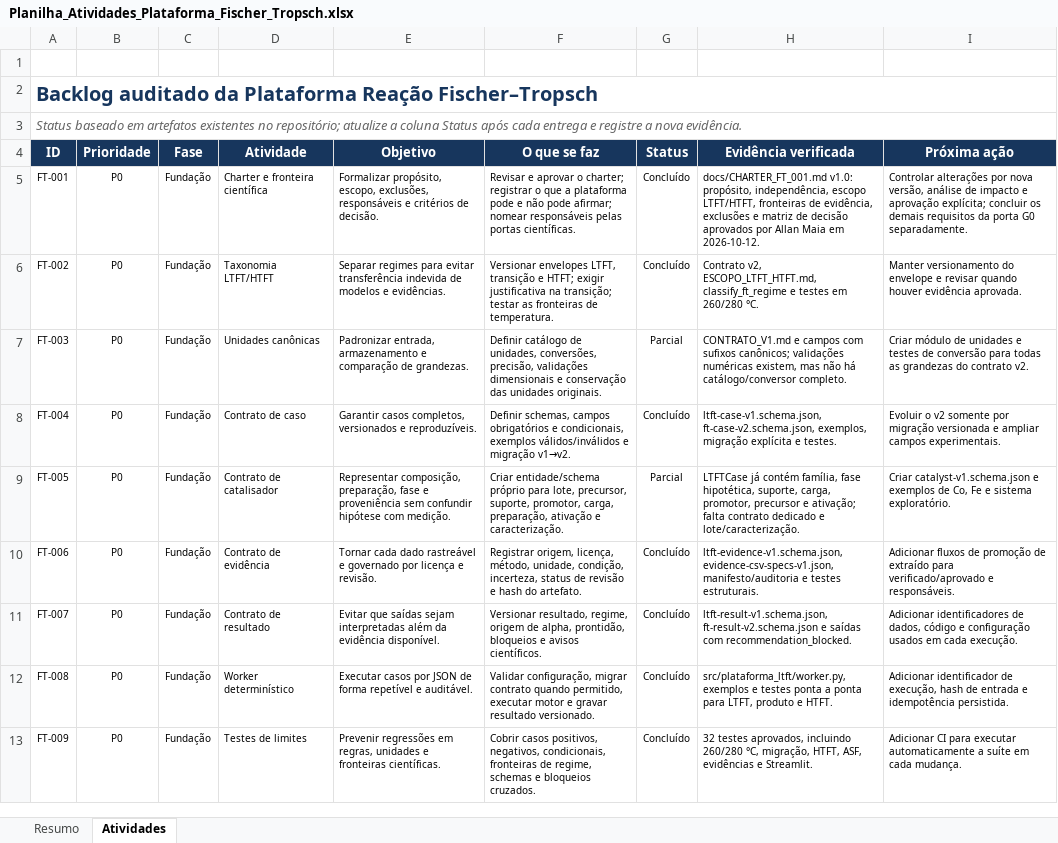
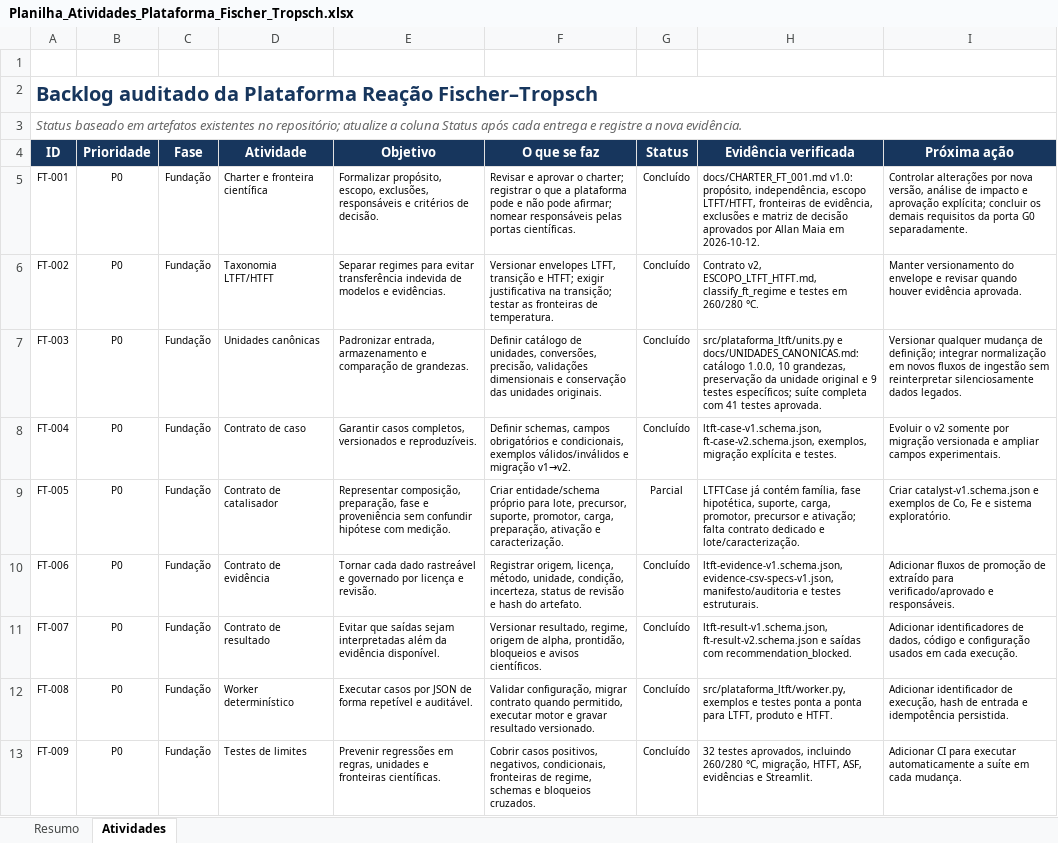
Before and after one commit to allanmaia008-ops/reacao-fischer-tropsch, an Excel workbook: docs/Planilha_Atividades_Plataforma_Fischer_Tropsch.xlsx, sheet Atividades, drawn as a sheet; only a part is shown; values as stored, in another font and other column widths than the file's, no borders; conditional formats and table styles not drawn; the diff names each change by its address in the sheet, - before the commit and + after, or states it on an @@ line.

Commit message:
Implementa unidades canônicas FT-003

```diff
--- a/docs/Planilha_Atividades_Plataforma_Fischer_Tropsch.xlsx (sheet Atividades)
+++ b/docs/Planilha_Atividades_Plataforma_Fischer_Tropsch.xlsx (sheet Atividades)
-G7 (Status): Parcial
+G7 (Status): Concluído
-H7 (Evidência verificada): CONTRATO_V1.md e campos com sufixos canônicos; validações numéricas existem, mas não há catálogo/conversor completo.
+H7 (Evidência verificada): src/plataforma_ltft/units.py e docs/UNIDADES_CANONICAS.md: catálogo 1.0.0, 10 grandezas, preservação da unidade original e 9 testes específicos; suíte completa com 41 testes aprovada.
-I7 (Próxima ação): Criar módulo de unidades e testes de conversão para todas as grandezas do contrato v2.
+I7 (Próxima ação): Versionar qualquer mudança de definição; integrar normalização em novos fluxos de ingestão sem reinterpretar silenciosamente dados legados.
```
Also changed, not shown: sheet Resumo, charts or pictures, 7 other files.
